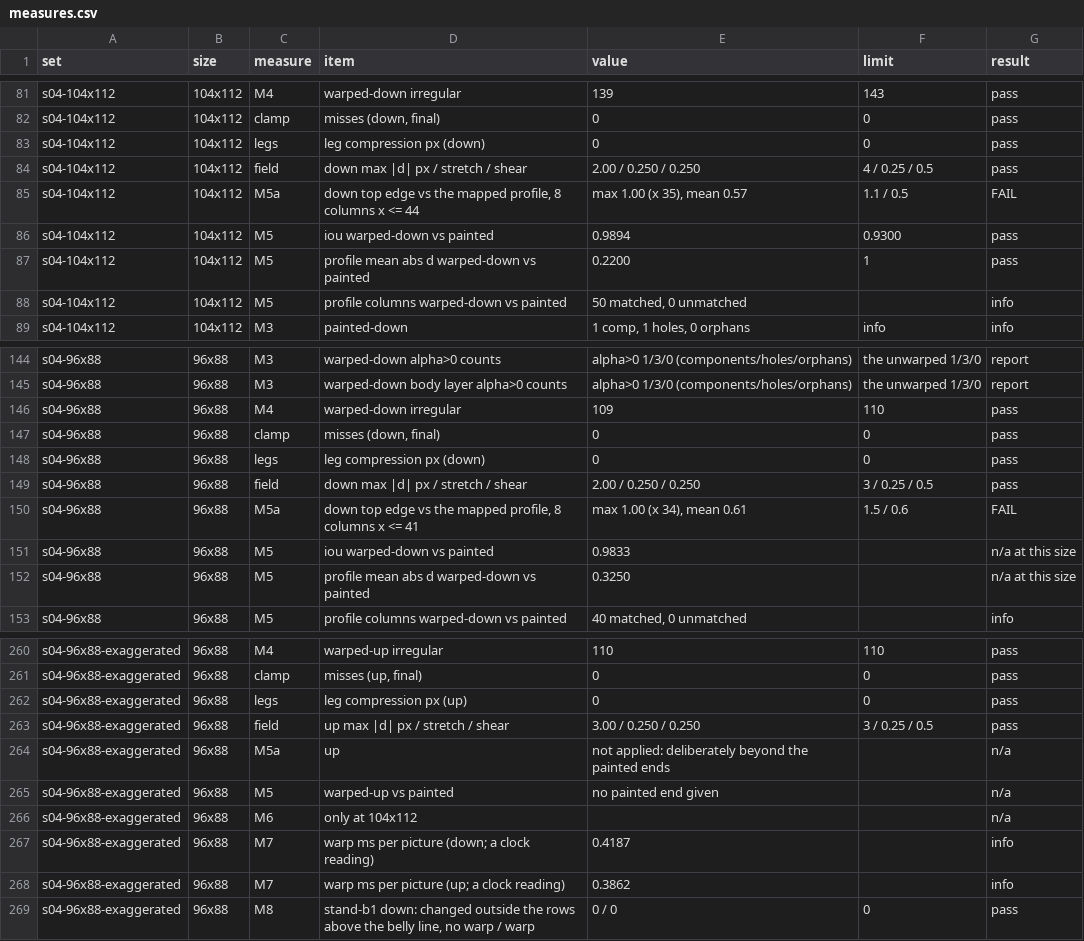
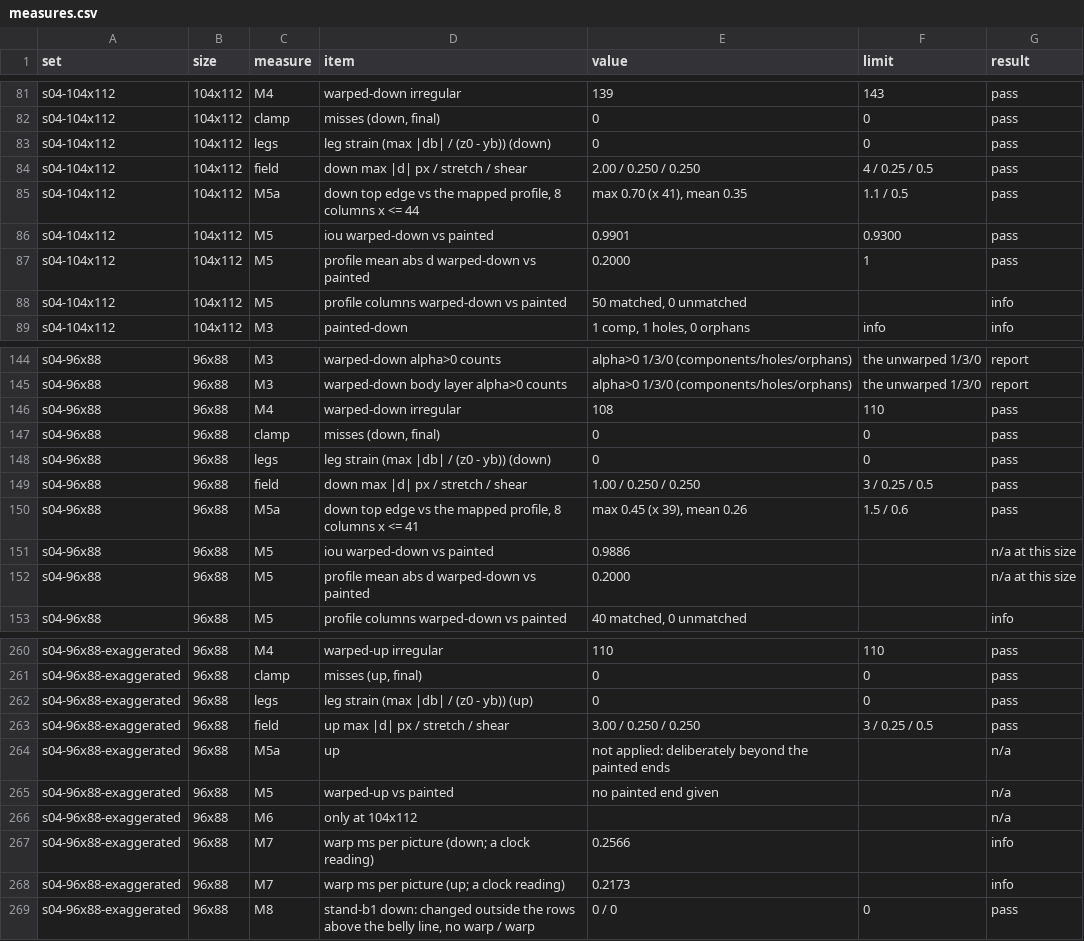
Before and after one commit to PacoCotera/miniaturebeasts, a CSV file: prototypes/ui/tools/samples/matrix/measures.csv, drawn as a sheet; only a part is shown, gaps mark what is left out; the diff covers the shown part only.

Commit message:
Tier 2 harness: legs stretch linearly to the feet rows, leg strain with its 0.25 bound, warped belly line for the breath bake, matrix on run 8's landmarks

```diff
--- a/prototypes/ui/tools/samples/matrix/measures.csv
+++ b/prototypes/ui/tools/samples/matrix/measures.csv
@@ -82,7 +82,7 @@ s04-104x112,104x112,M4,warped-down irregular,139,143,pass
 s04-104x112,104x112,clamp,"misses (down, final)",0,0,pass
-s04-104x112,104x112,legs,leg compression px (down),0,0,pass
+s04-104x112,104x112,legs,leg strain (max |db| / (z0 - yb)) (down),0,0,pass
 s04-104x112,104x112,field,down max |d| px / stretch / shear,2.00 / 0.250 / 0.250,4 / 0.25 / 0.5,pass
-s04-104x112,104x112,M5a,"down top edge vs the mapped profile, 8 columns x <= 44","max 1.00 (x 35), mean 0.57",1.1 / 0.5,FAIL
-s04-104x112,104x112,M5,iou warped-down vs painted,0.9894,0.9300,pass
-s04-104x112,104x112,M5,profile mean abs d warped-down vs painted,0.2200,1,pass
+s04-104x112,104x112,M5a,"down top edge vs the mapped profile, 8 columns x <= 44","max 0.70 (x 41), mean 0.35",1.1 / 0.5,pass
+s04-104x112,104x112,M5,iou warped-down vs painted,0.9901,0.9300,pass
+s04-104x112,104x112,M5,profile mean abs d warped-down vs painted,0.2000,1,pass
 s04-104x112,104x112,M5,profile columns warped-down vs painted,"50 matched, 0 unmatched",,info
@@ -145,9 +145,9 @@ s04-96x88,96x88,M3,warped-down alpha>0 counts,alpha>0 1/3/0 (components/holes/or
 s04-96x88,96x88,M3,warped-down body layer alpha>0 counts,alpha>0 1/3/0 (components/holes/orphans),the unwarped 1/3/0,report
-s04-96x88,96x88,M4,warped-down irregular,109,110,pass
+s04-96x88,96x88,M4,warped-down irregular,108,110,pass
 s04-96x88,96x88,clamp,"misses (down, final)",0,0,pass
-s04-96x88,96x88,legs,leg compression px (down),0,0,pass
-s04-96x88,96x88,field,down max |d| px / stretch / shear,2.00 / 0.250 / 0.250,3 / 0.25 / 0.5,pass
-s04-96x88,96x88,M5a,"down top edge vs the mapped profile, 8 columns x <= 41","max 1.00 (x 34), mean 0.61",1.5 / 0.6,FAIL
-s04-96x88,96x88,M5,iou warped-down vs painted,0.9833,,n/a at this size
-s04-96x88,96x88,M5,profile mean abs d warped-down vs painted,0.3250,,n/a at this size
+s04-96x88,96x88,legs,leg strain (max |db| / (z0 - yb)) (down),0,0,pass
+s04-96x88,96x88,field,down max |d| px / stretch / shear,1.00 / 0.250 / 0.250,3 / 0.25 / 0.5,pass
+s04-96x88,96x88,M5a,"down top edge vs the mapped profile, 8 columns x <= 41","max 0.45 (x 39), mean 0.26",1.5 / 0.6,pass
+s04-96x88,96x88,M5,iou warped-down vs painted,0.9886,,n/a at this size
+s04-96x88,96x88,M5,profile mean abs d warped-down vs painted,0.2000,,n/a at this size
 s04-96x88,96x88,M5,profile columns warped-down vs painted,"40 matched, 0 unmatched",,info
@@ -261,3 +261,3 @@ s04-96x88-exaggerated,96x88,M4,warped-up irregular,110,110,pass
 s04-96x88-exaggerated,96x88,clamp,"misses (up, final)",0,0,pass
-s04-96x88-exaggerated,96x88,legs,leg compression px (up),0,0,pass
+s04-96x88-exaggerated,96x88,legs,leg strain (max |db| / (z0 - yb)) (up),0,0,pass
 s04-96x88-exaggerated,96x88,field,up max |d| px / stretch / shear,3.00 / 0.250 / 0.250,3 / 0.25 / 0.5,pass
@@ -266,4 +266,4 @@ s04-96x88-exaggerated,96x88,M5,warped-up vs painted,no painted end given,,n/a
 s04-96x88-exaggerated,96x88,M6,only at 104x112,,,n/a
-s04-96x88-exaggerated,96x88,M7,warp ms per picture (down; a clock reading),0.4187,,info
-s04-96x88-exaggerated,96x88,M7,warp ms per picture (up; a clock reading),0.3862,,info
+s04-96x88-exaggerated,96x88,M7,warp ms per picture (down; a clock reading),0.2566,,info
+s04-96x88-exaggerated,96x88,M7,warp ms per picture (up; a clock reading),0.2173,,info
 s04-96x88-exaggerated,96x88,M8,"stand-b1 down: changed outside the rows above the belly line, no warp / warp",0 / 0,0,pass
```
Also changed, not shown: 30 edited cells elsewhere in this file, 18 other files.
